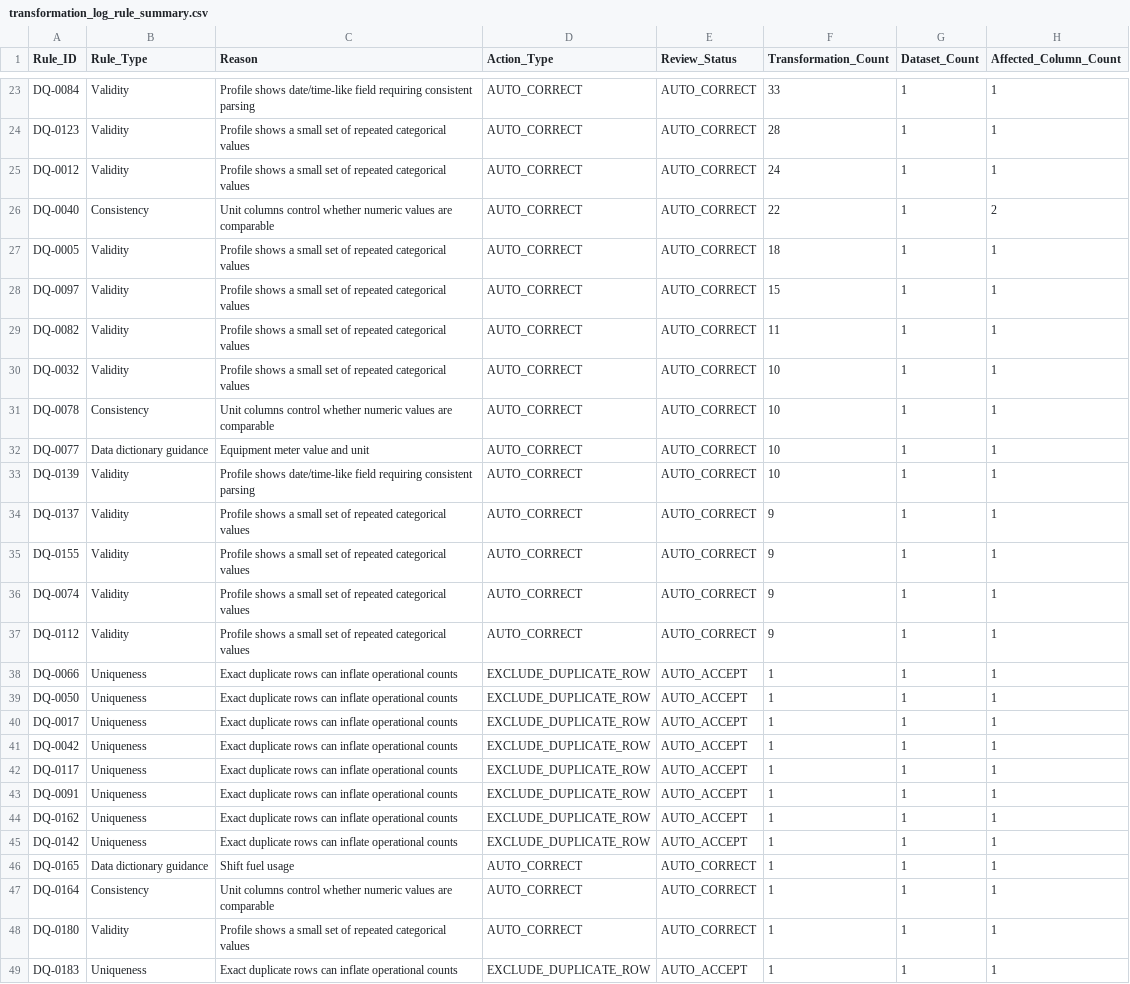
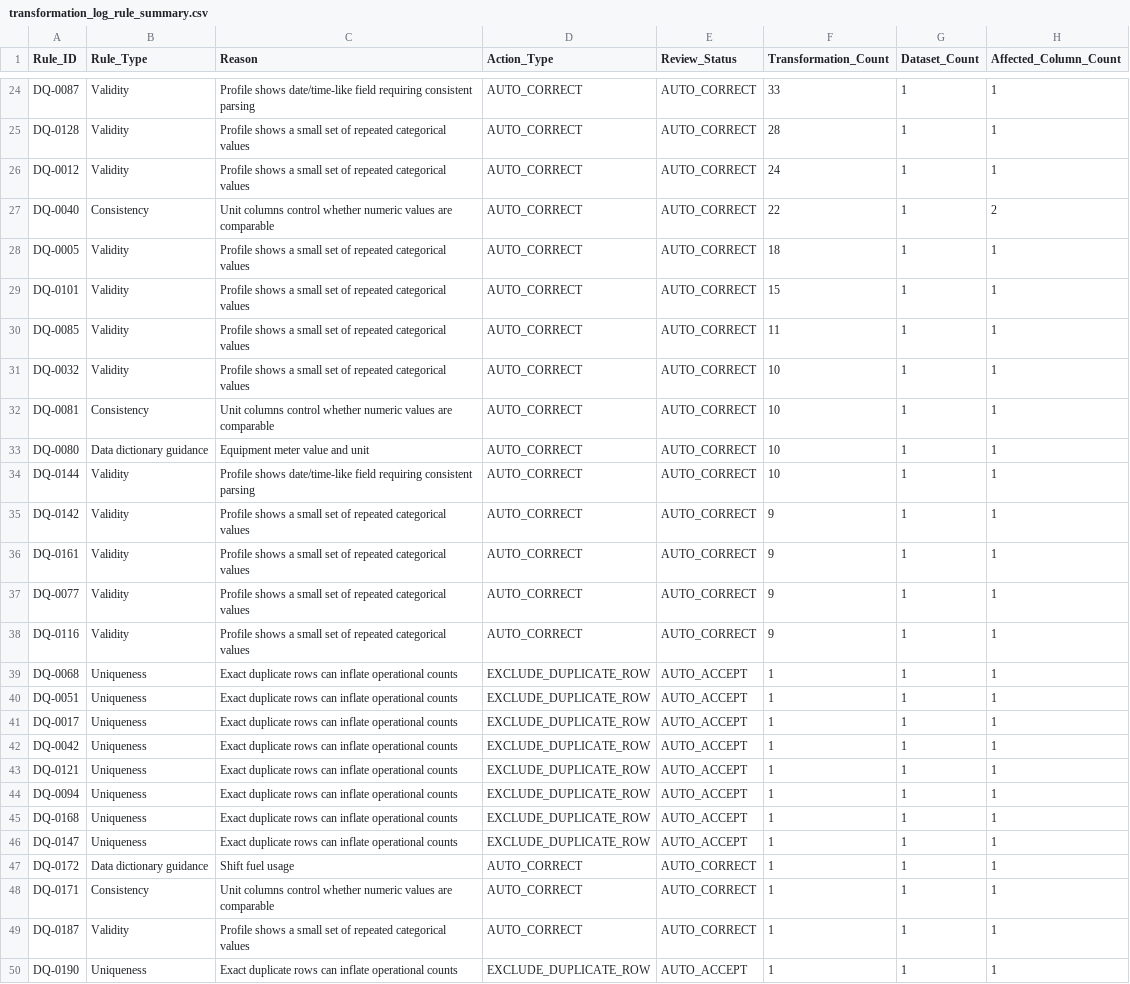
Before and after one commit to Shotza247/Operational_Data_modelig, a CSV file: Task_1_Package/standardized_cleaned_data/transformation_logging/transformation_log_rule_summary.csv, drawn as a sheet; only a part is shown, gaps mark what is left out; addresses are those after the commit; the diff covers the shown part only; the diff names each change by its address in the sheet, - before the commit and + after, or states it on an @@ line.

```diff
--- a/Task_1_Package/standardized_cleaned_data/transformation_logging/transformation_log_rule_summary.csv
+++ b/Task_1_Package/standardized_cleaned_data/transformation_logging/transformation_log_rule_summary.csv
-A24 (Rule_ID): DQ-0084
+A24 (Rule_ID): DQ-0087
-A25 (Rule_ID): DQ-0123
+A25 (Rule_ID): DQ-0128
-A29 (Rule_ID): DQ-0097
+A29 (Rule_ID): DQ-0101
-A30 (Rule_ID): DQ-0082
+A30 (Rule_ID): DQ-0085
-A32 (Rule_ID): DQ-0078
+A32 (Rule_ID): DQ-0081
-A33 (Rule_ID): DQ-0077
+A33 (Rule_ID): DQ-0080
-A34 (Rule_ID): DQ-0139
+A34 (Rule_ID): DQ-0144
-A35 (Rule_ID): DQ-0137
+A35 (Rule_ID): DQ-0142
-A36 (Rule_ID): DQ-0155
+A36 (Rule_ID): DQ-0161
-A37 (Rule_ID): DQ-0074
+A37 (Rule_ID): DQ-0077
-A38 (Rule_ID): DQ-0112
+A38 (Rule_ID): DQ-0116
-A39 (Rule_ID): DQ-0066
+A39 (Rule_ID): DQ-0068
-A40 (Rule_ID): DQ-0050
+A40 (Rule_ID): DQ-0051
-A43 (Rule_ID): DQ-0117
+A43 (Rule_ID): DQ-0121
-A44 (Rule_ID): DQ-0091
+A44 (Rule_ID): DQ-0094
-A45 (Rule_ID): DQ-0162
+A45 (Rule_ID): DQ-0168
-A46 (Rule_ID): DQ-0142
+A46 (Rule_ID): DQ-0147
-A47 (Rule_ID): DQ-0165
+A47 (Rule_ID): DQ-0172
-A48 (Rule_ID): DQ-0164
+A48 (Rule_ID): DQ-0171
-A49 (Rule_ID): DQ-0180
+A49 (Rule_ID): DQ-0187
-A50 (Rule_ID): DQ-0183
+A50 (Rule_ID): DQ-0190
```
Also changed, not shown: 8 added rows, 7 removed rows and 25 edited cells elsewhere in this file, Task_1_Package/data_inventory/data_quality_rule_catalogue.csv, Task_1_Package/standardized_cleaned_data/Environmental_Readings_cleaned.csv, 16 other files.
